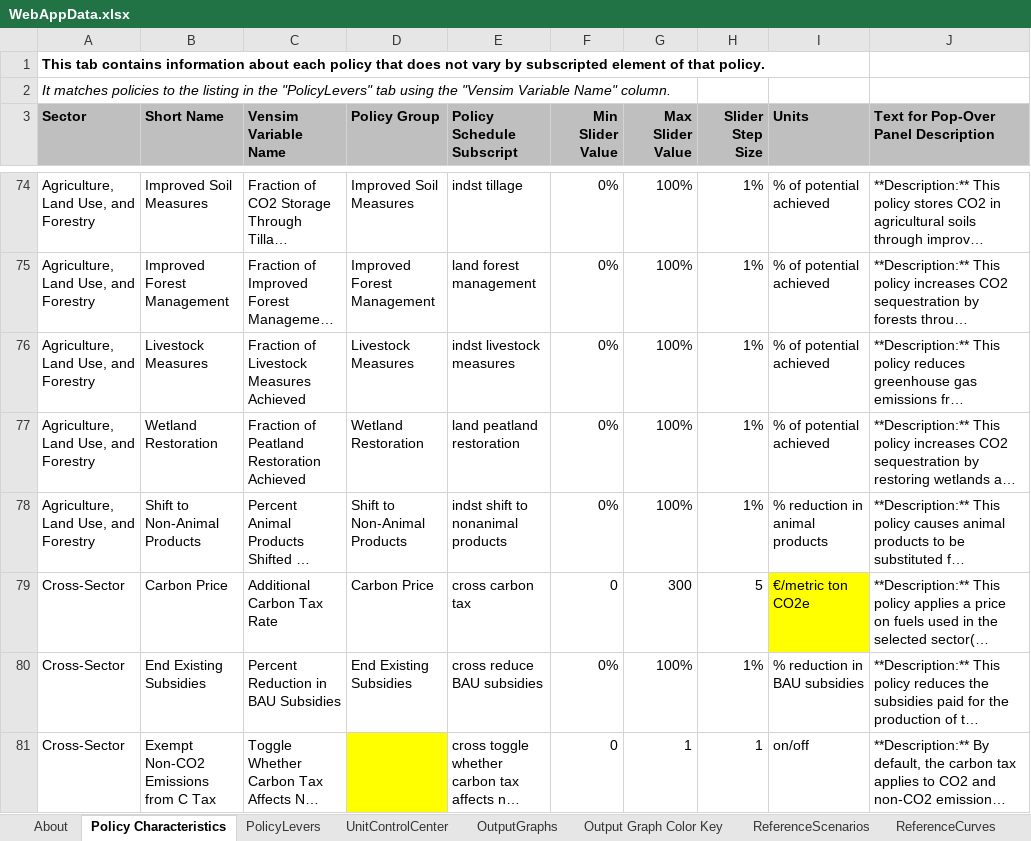
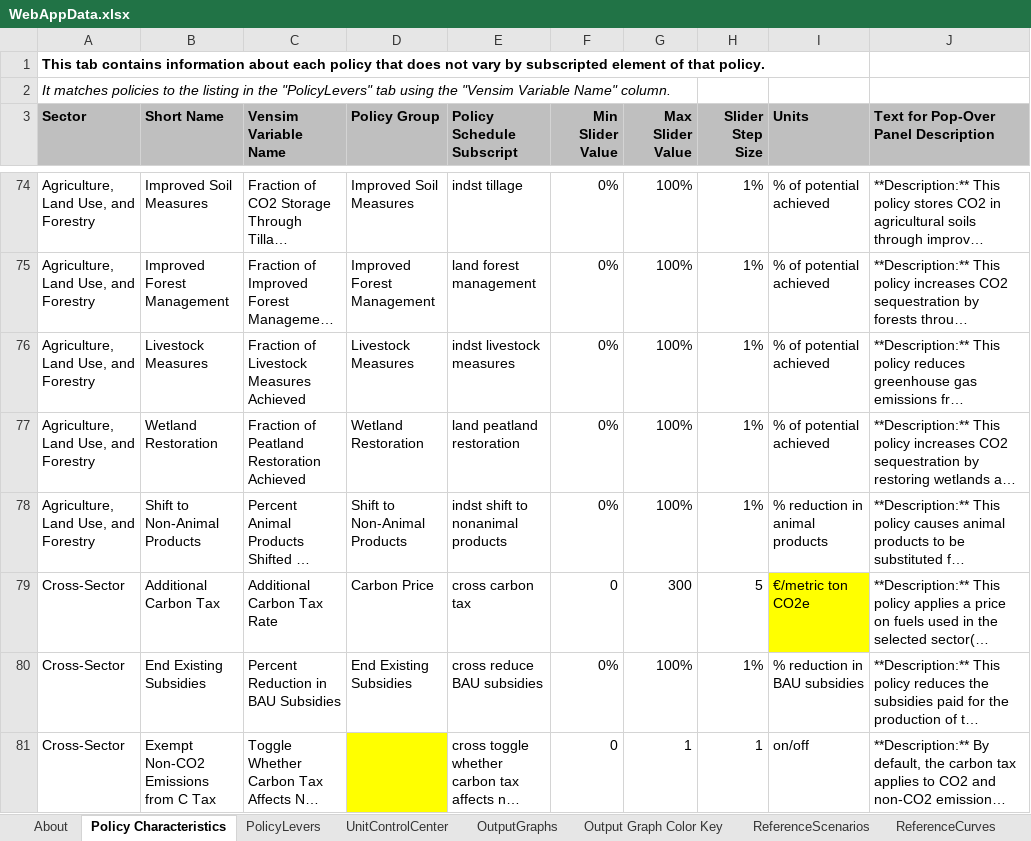
Before and after one commit to EnergyInnovation/eps-eu, an Excel workbook: WebAppData.xlsx, sheet Policy Characteristics, drawn as a sheet; only a part is shown, gaps mark what is left out; long unchanged cells end in …; values as stored, in another font and other column widths than the file's, no borders; the diff names each change by its address in the sheet, - before the commit and + after, or states it on an @@ line.

```diff
--- a/WebAppData.xlsx (sheet Policy Characteristics)
+++ b/WebAppData.xlsx (sheet Policy Characteristics)
-B79 (Short Name): Carbon Price
+B79 (Short Name): Additional Carbon Tax
```
Also changed, not shown: sheet PolicyLevers, InputData/fuels/FoICStCT/Fraction of Industry Category Subject to Carbon Tax.xlsx, InputData/fuels/FoVTStCT/Fraction of Vehicle Types Subject to Carbon Tax.xlsx, 22 other files.
